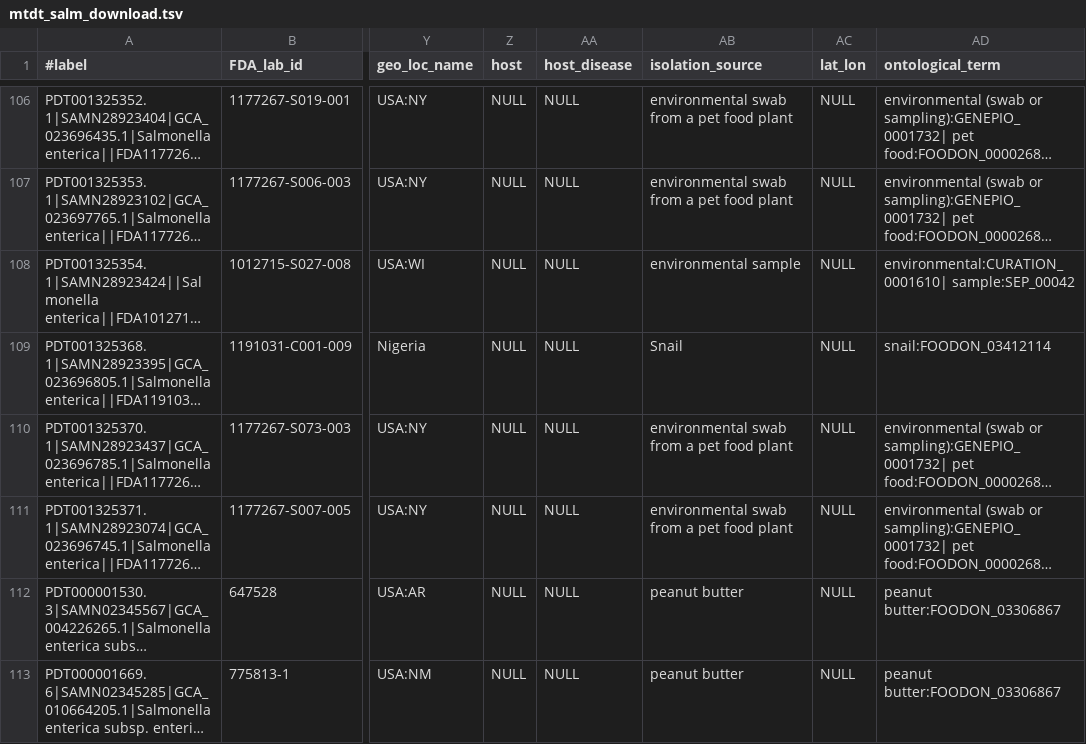
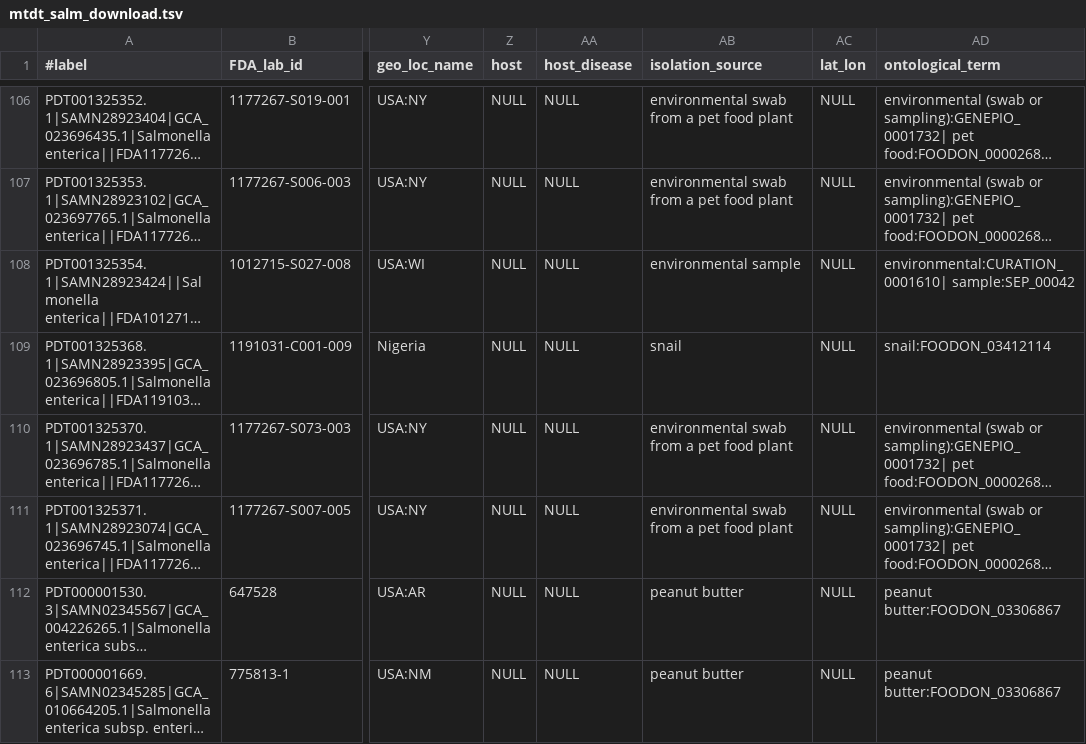
Before and after one commit to nickbrazeau/jiffy_salmonella, a TSV file: mtdt/mtdt_salm_download.tsv, drawn as a sheet; only a part is shown, gaps mark what is left out; long unchanged cells end in …; the diff covers the shown part only; the diff names each change by its address in the sheet, - before the commit and + after, or states it on an @@ line.

```diff
--- a/mtdt/mtdt_salm_download.tsv
+++ b/mtdt/mtdt_salm_download.tsv
-AB109 (isolation_source): Snail
+AB109 (isolation_source): snail
```
Also changed, not shown: 19 edited cells elsewhere in this file, 3 other files.
